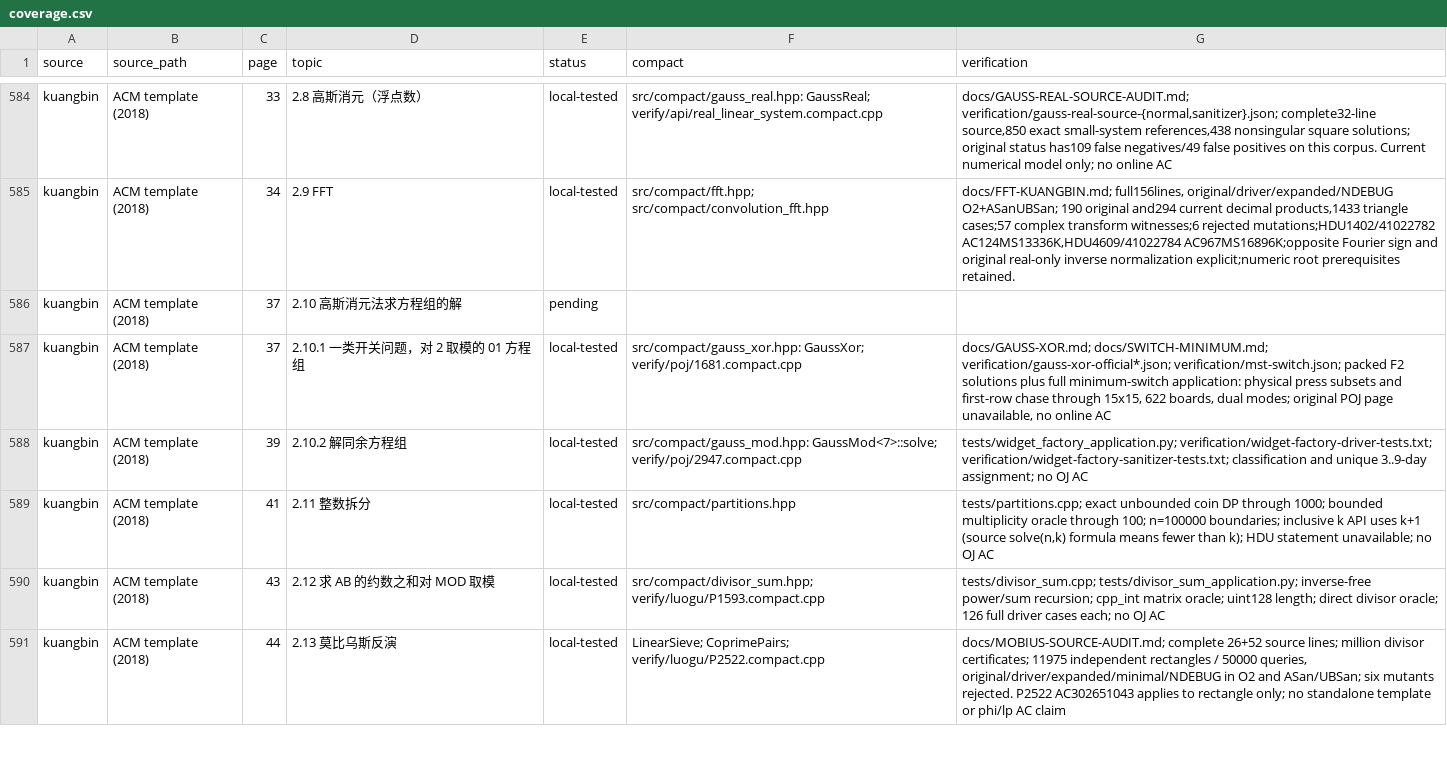
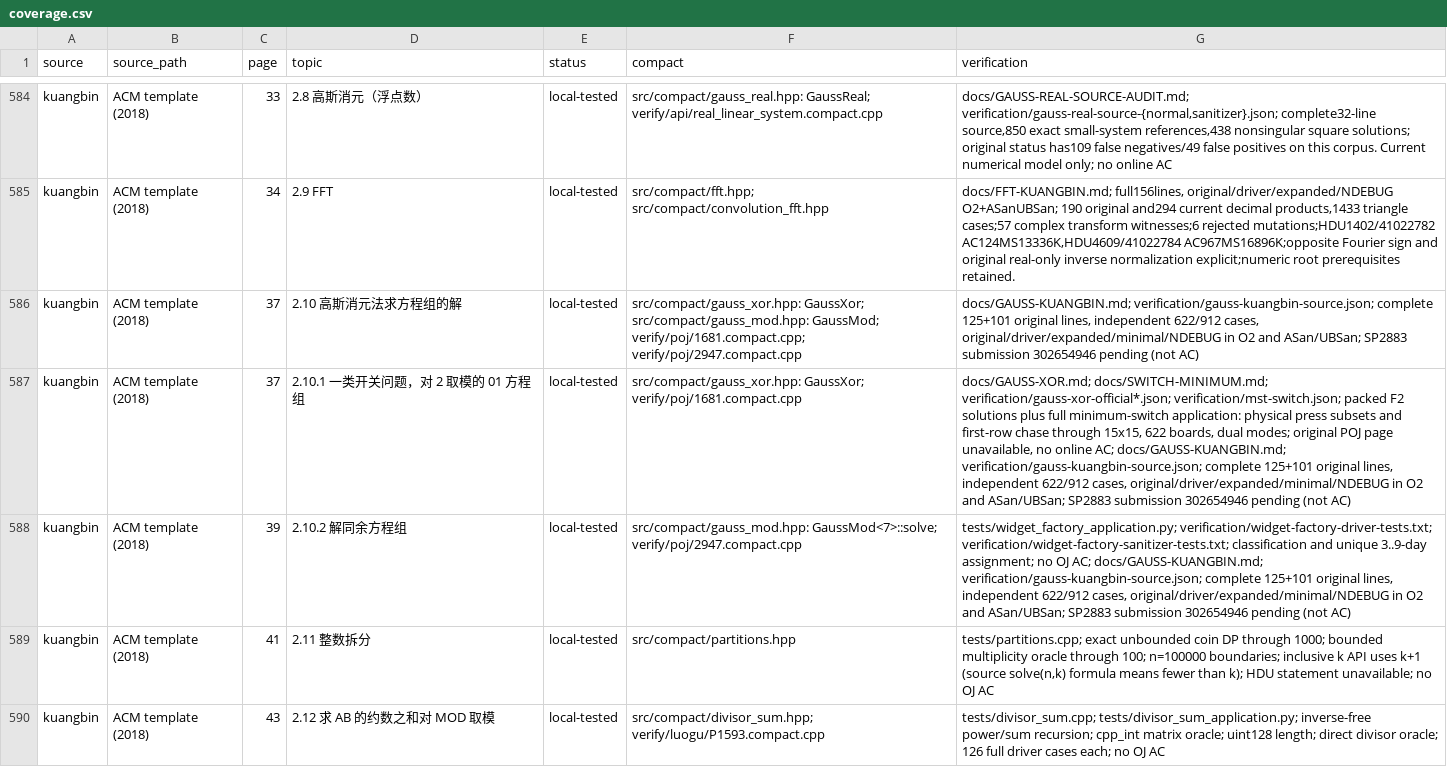
Before and after one commit to gsh20040816/CPCtemplate, a CSV file: docs/coverage.csv, drawn as a sheet; only a part is shown, gaps mark what is left out; the shorter side is filled out with more unchanged rows; the diff names each change by its address in the sheet, - before the commit and + after, or states it on an @@ line.

Commit message:
Audit full kuangbin Gauss applications and repair copy prerequisites

```diff
--- a/docs/coverage.csv
+++ b/docs/coverage.csv
-E586 (status): pending
+E586 (status): local-tested
-F586 (compact): (empty)
+F586 (compact): src/compact/gauss_xor.hpp: GaussXor; src/compact/gauss_mod.hpp: GaussMod; verify/poj/1681.compact.cpp; verify/poj/2947.compact.cpp
-G586 (verification): (empty)
+G586 (verification): docs/GAUSS-KUANGBIN.md; verification/gauss-kuangbin-source.json; complete 125+101 original lines, independent 622/912 cases, original/driver/expanded/minimal/NDEBUG in O2 and ASan/UBSan; SP2883 submission 302654946 pending (not AC)
-G587 (verification): …no online AC
+G587 (verification): …no online AC; docs/GAUSS-KUANGBIN.md; verification/gauss-kuangbin-source.json; complete 125+101 original lines, independent 622/912 cases, original/driver/expanded/minimal/NDEBUG in O2 and ASan/UBSan; SP2883 submission 302654946 pending (not AC)
-G588 (verification): …no OJ AC
+G588 (verification): …no OJ AC; docs/GAUSS-KUANGBIN.md; verification/gauss-kuangbin-source.json; complete 125+101 original lines, independent 622/912 cases, original/driver/expanded/minimal/NDEBUG in O2 and ASan/UBSan; SP2883 submission 302654946 pending (not AC)
```
Also changed, not shown: 23 other files.
